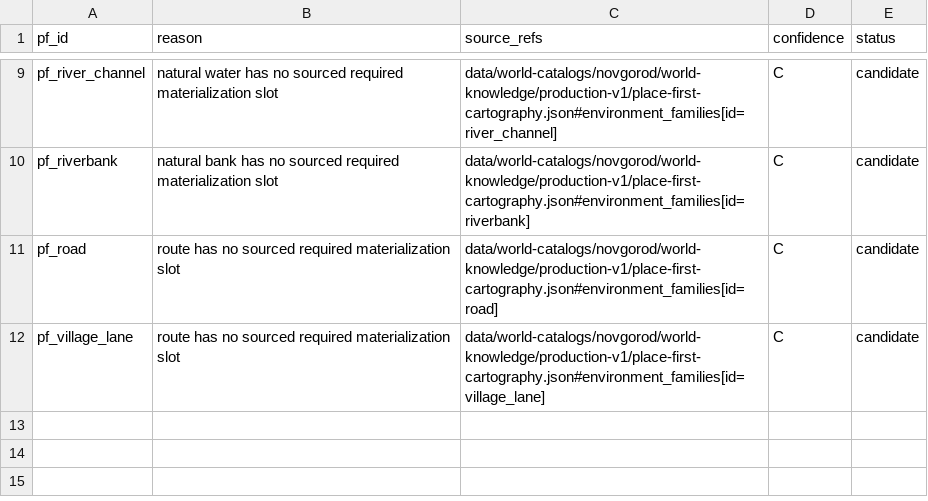
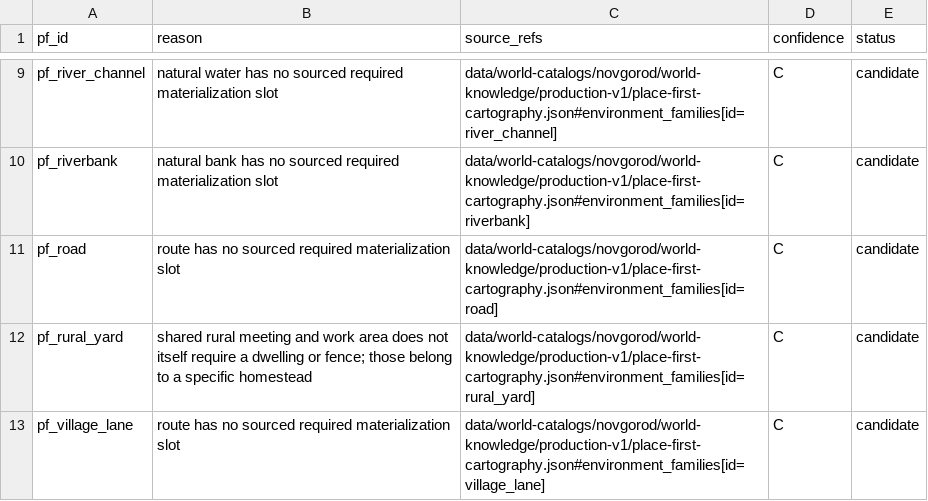
Before and after one commit to PavelSlaven/Novgorod1230, a CSV file: data/world-catalogs/novgorod/game-base-v1/places-binding/slots/no_required_slots.csv, drawn as a sheet; only a part is shown, gaps mark what is left out.

```diff
--- a/data/world-catalogs/novgorod/game-base-v1/places-binding/slots/no_required_slots.csv
+++ b/data/world-catalogs/novgorod/game-base-v1/places-binding/slots/no_required_slots.csv
@@ -11,2 +11,3 @@ pf_riverbank,natural bank has no sourced required materialization slot,data/worl
 pf_road,route has no sourced required materialization slot,data/world-catalogs/novgorod/world-knowledge/production-v1/place-first-cartography.json#environment_families[id=road],C,candidate
+pf_rural_yard,shared rural meeting and work area does not itself require a dwelling or fence; those belong to a specific homestead,data/world-catalogs/novgorod/world-knowledge/production-v1/place-first-cartography.json#environment_families[id=rural_yard],C,candidate
 pf_village_lane,route has no sourced required materialization slot,data/world-catalogs/novgorod/world-knowledge/production-v1/place-first-cartography.json#environment_families[id=village_lane],C,candidate
```
Also changed, not shown: data/world-catalogs/novgorod/game-base-v1/places-binding/slots/materialization_slot_rules.csv, 9 other files.
